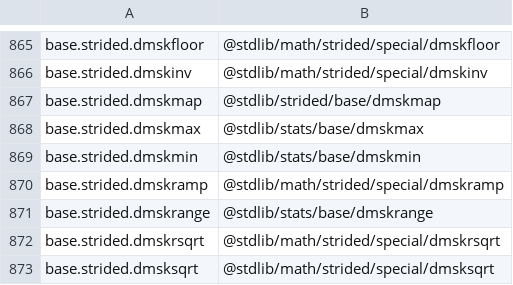
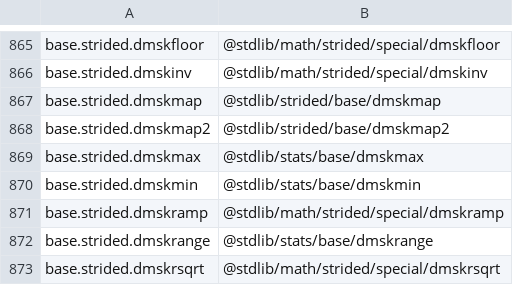
Before and after one commit to stdlib-js/namespace-alias2pkg, a CSV file: data/data.csv, drawn as a sheet; only a part is shown, gaps mark what is left out; the shorter side is filled out with more unchanged rows.

```diff
--- a/data/data.csv
+++ b/data/data.csv
@@ -867,2 +867,3 @@ base.strided.dmskinv,"@stdlib/math/strided/special/dmskinv"
 base.strided.dmskmap,"@stdlib/strided/base/dmskmap"
+base.strided.dmskmap2,"@stdlib/strided/base/dmskmap2"
 base.strided.dmskmax,"@stdlib/stats/base/dmskmax"
```
Also changed, not shown: 1 other file.
